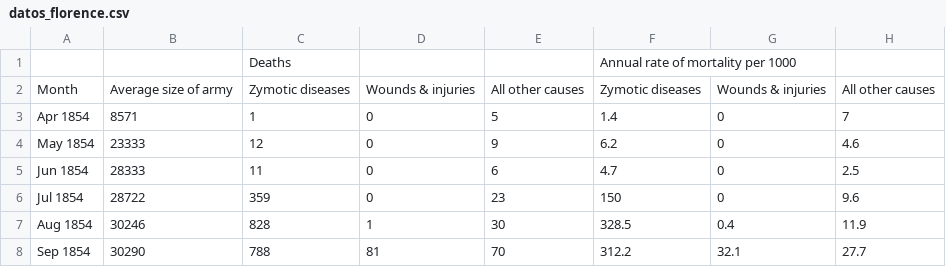
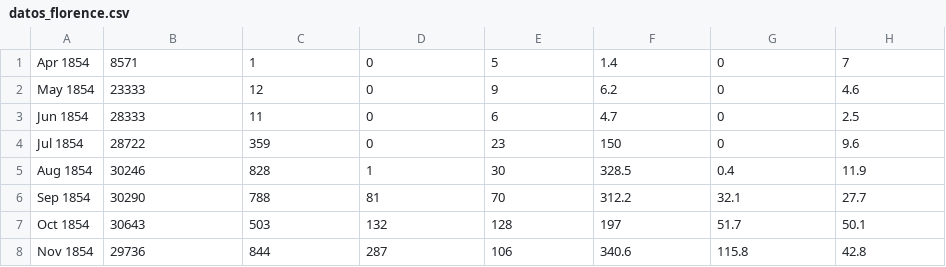
Before and after one commit to flaespo/Florence_Rladies_MIDAS, a CSV file: datos_florence.csv, drawn as a sheet; only a part is shown; the shorter side is filled out with more unchanged rows; the diff names each change by its address in the sheet, - before the commit and + after, or states it on an @@ line.

Commit message:
Add files via upload

```diff
--- a/datos_florence.csv
+++ b/datos_florence.csv
-row 1:  |  | Deaths |  |  | Annual rate of mortality per 1000
-row 2: Month | Average size of army | Zymotic diseases | Wounds & injuries | All other causes | Zymotic diseases | Wounds & injuries | All other causes
```
